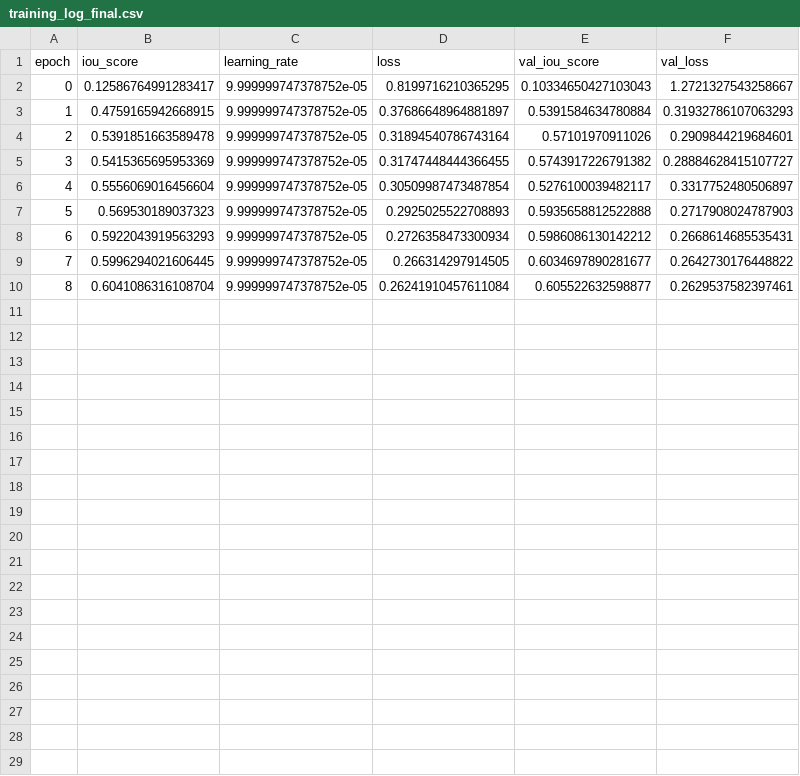
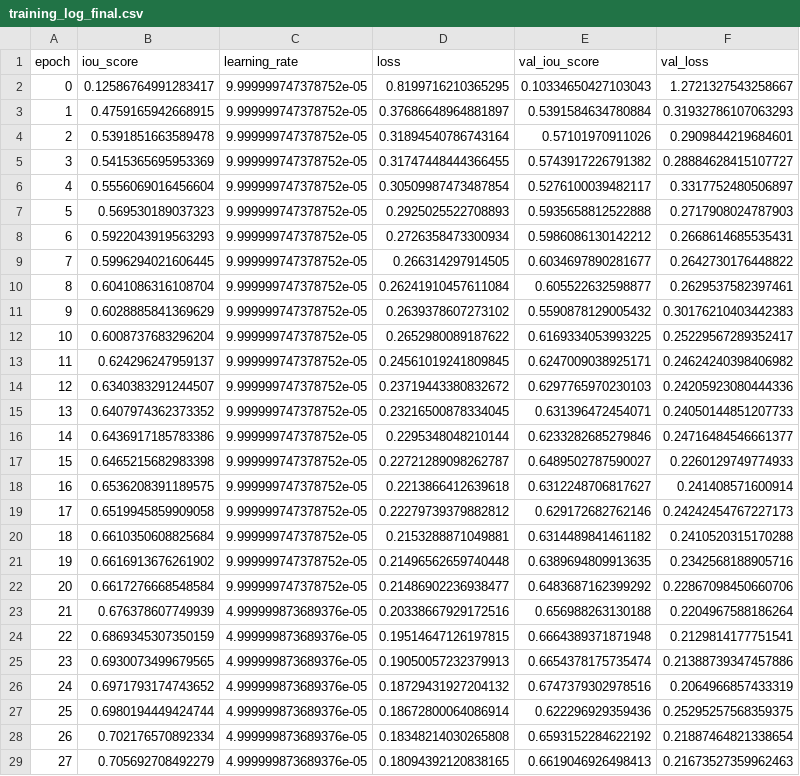
Before and after one commit to Mehdi1704/airbus-ship-detection, a CSV file: training_log_final.csv, drawn as a sheet; only a part is shown; the diff covers the shown part only.

```diff
--- a/training_log_final.csv
+++ b/training_log_final.csv
@@ -10 +10,20 @@ epoch,iou_score,learning_rate,loss,val_iou_score,val_loss
 8,0.6041086316108704,9.999999747378752e-05,0.26241910457611084,0.605522632598877,0.2629537582397461
+9,0.6028885841369629,9.999999747378752e-05,0.2639378607273102,0.5590878129005432,0.30176210403442383
+10,0.6008737683296204,9.999999747378752e-05,0.2652980089187622,0.6169334053993225,0.25229567289352417
+11,0.624296247959137,9.999999747378752e-05,0.24561019241809845,0.6247009038925171,0.24624240398406982
+12,0.6340383291244507,9.999999747378752e-05,0.23719443380832672,0.6297765970230103,0.24205923080444336
+13,0.6407974362373352,9.999999747378752e-05,0.23216500878334045,0.631396472454071,0.24050144851207733
+14,0.6436917185783386,9.999999747378752e-05,0.2295348048210144,0.6233282685279846,0.24716484546661377
+15,0.6465215682983398,9.999999747378752e-05,0.22721289098262787,0.6489502787590027,0.2260129749774933
+16,0.6536208391189575,9.999999747378752e-05,0.2213866412639618,0.6312248706817627,0.241408571600914
+17,0.6519945859909058,9.999999747378752e-05,0.22279739379882812,0.629172682762146,0.24242454767227173
+18,0.6610350608825684,9.999999747378752e-05,0.2153288871049881,0.6314489841461182,0.2410520315170288
+19,0.6616913676261902,9.999999747378752e-05,0.21496562659740448,0.6389694809913635,0.2342568188905716
+20,0.6617276668548584,9.999999747378752e-05,0.21486902236938477,0.6483687162399292,0.22867098450660706
+21,0.676378607749939,4.999999873689376e-05,0.20338667929172516,0.656988263130188,0.2204967588186264
+22,0.6869345307350159,4.999999873689376e-05,0.19514647126197815,0.6664389371871948,0.2129814177751541
+23,0.6930073499679565,4.999999873689376e-05,0.19050057232379913,0.6654378175735474,0.21388739347457886
+24,0.6971793174743652,4.999999873689376e-05,0.18729431927204132,0.6747379302978516,0.2064966857433319
+25,0.6980194449424744,4.999999873689376e-05,0.18672800064086914,0.622296929359436,0.25295257568359375
+26,0.702176570892334,4.999999873689376e-05,0.18348214030265808,0.6593152284622192,0.21887464821338654
+27,0.705692708492279,4.999999873689376e-05,0.18094392120838165,0.6619046926498413,0.21673527359962463
```
Also changed, not shown: 10 added rows elsewhere in this file, 5 other files.
